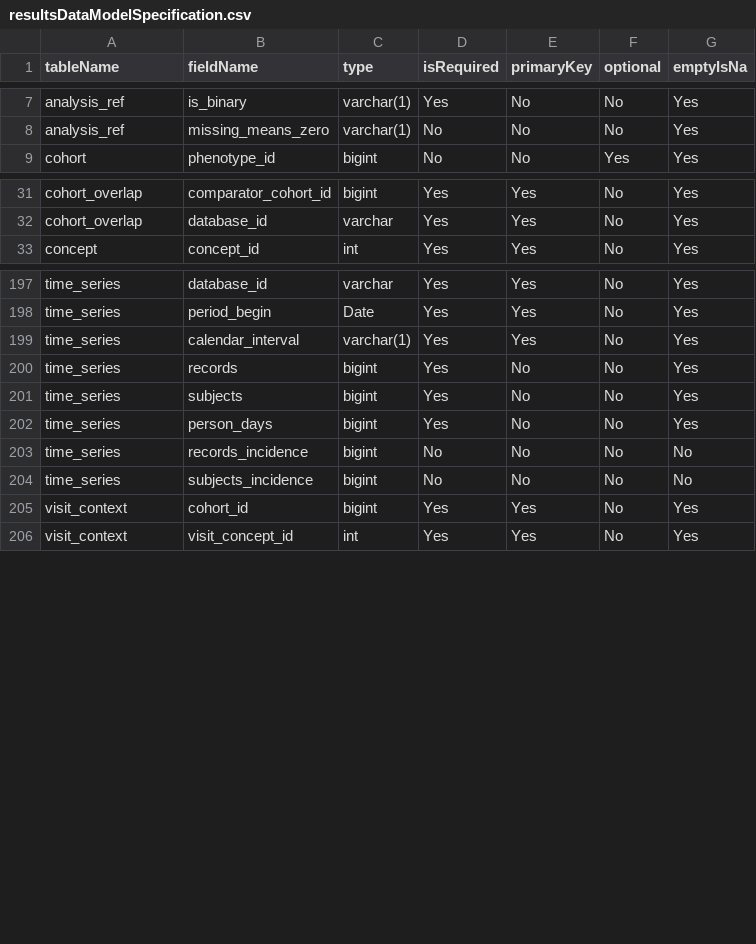
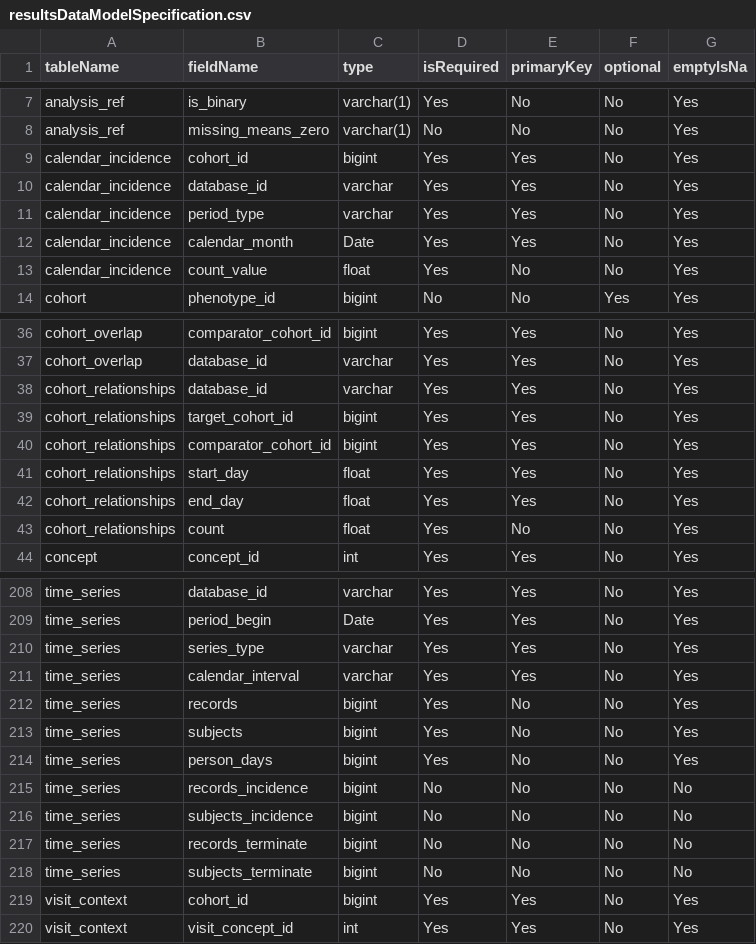
Before and after one commit to OHDSI/CohortDiagnostics, a CSV file: inst/settings/resultsDataModelSpecification.csv, drawn as a sheet; only a part is shown, gaps mark what is left out.

Commit message:
Cohort as feature from cohort overlap
Combining time series
Adding incidence
adding cohort to cohort relationship
Adding prevalence

```diff
--- a/inst/settings/resultsDataModelSpecification.csv
+++ b/inst/settings/resultsDataModelSpecification.csv
@@ -8,2 +8,7 @@ analysis_ref,is_binary,varchar(1),Yes,No,No,Yes
 analysis_ref,missing_means_zero,varchar(1),No,No,No,Yes
+calendar_incidence,cohort_id,bigint,Yes,Yes,No,Yes
+calendar_incidence,database_id,varchar,Yes,Yes,No,Yes
+calendar_incidence,period_type,varchar,Yes,Yes,No,Yes
+calendar_incidence,calendar_month,Date,Yes,Yes,No,Yes
+calendar_incidence,count_value,float,Yes,No,No,Yes
 cohort,phenotype_id,bigint,No,No,Yes,Yes
@@ -32,2 +37,8 @@ cohort_overlap,comparator_cohort_id,bigint,Yes,Yes,No,Yes
 cohort_overlap,database_id,varchar,Yes,Yes,No,Yes
+cohort_relationships,database_id,varchar,Yes,Yes,No,Yes
+cohort_relationships,target_cohort_id,bigint,Yes,Yes,No,Yes
+cohort_relationships,comparator_cohort_id,bigint,Yes,Yes,No,Yes
+cohort_relationships,start_day,float,Yes,Yes,No,Yes
+cohort_relationships,end_day,float,Yes,Yes,No,Yes
+cohort_relationships,count,float,Yes,No,No,Yes
 concept,concept_id,int,Yes,Yes,No,Yes
@@ -198,3 +209,4 @@ time_series,database_id,varchar,Yes,Yes,No,Yes
 time_series,period_begin,Date,Yes,Yes,No,Yes
-time_series,calendar_interval,varchar(1),Yes,Yes,No,Yes
+time_series,series_type,varchar,Yes,Yes,No,Yes
+time_series,calendar_interval,varchar,Yes,Yes,No,Yes
 time_series,records,bigint,Yes,No,No,Yes
@@ -204,2 +216,4 @@ time_series,records_incidence,bigint,No,No,No,No
 time_series,subjects_incidence,bigint,No,No,No,No
+time_series,records_terminate,bigint,No,No,No,No
+time_series,subjects_terminate,bigint,No,No,No,No
 visit_context,cohort_id,bigint,Yes,Yes,No,Yes
```
Also changed, not shown: inst/shiny/DiagnosticsExplorer/resultsDataModelSpecification.csv, 5 other files.
